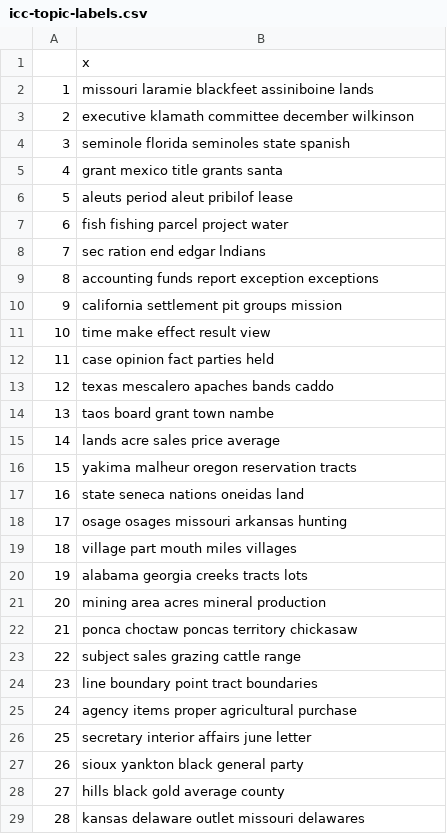
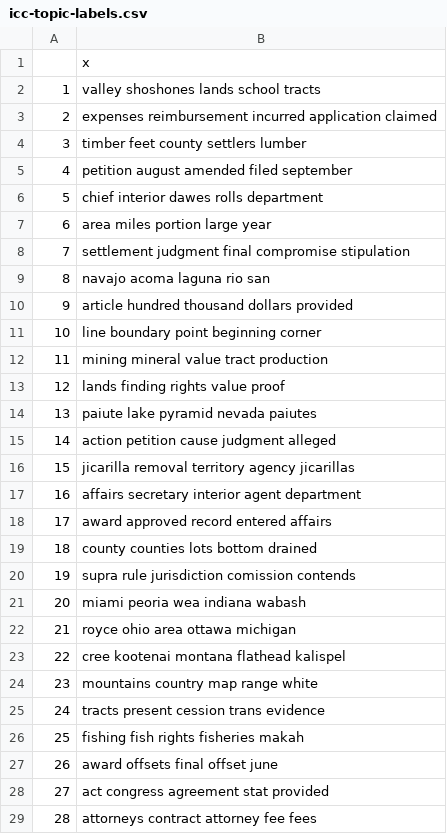
Before and after one commit to petercarrjones/icc-data, a CSV file: out/icc-topic-labels.csv, drawn as a sheet; only a part is shown; the diff covers the shown part only.

```diff
--- a/out/icc-topic-labels.csv
+++ b/out/icc-topic-labels.csv
@@ -1,29 +1,29 @@
 "","x"
-"1","missouri laramie blackfeet assiniboine lands"
-"2","executive klamath committee december wilkinson"
-"3","seminole florida seminoles state spanish"
-"4","grant mexico title grants santa"
-"5","aleuts period aleut pribilof lease"
-"6","fish fishing parcel project water"
-"7","sec ration end edgar lndians"
-"8","accounting funds report exception exceptions"
-"9","california settlement pit groups mission"
-"10","time make effect result view"
-"11","case opinion fact parties held"
-"12","texas mescalero apaches bands caddo"
-"13","taos board grant town nambe"
-"14","lands acre sales price average"
-"15","yakima malheur oregon reservation tracts"
-"16","state seneca nations oneidas land"
-"17","osage osages missouri arkansas hunting"
-"18","village part mouth miles villages"
-"19","alabama georgia creeks tracts lots"
-"20","mining area acres mineral production"
-"21","ponca choctaw poncas territory chickasaw"
-"22","subject sales grazing cattle range"
-"23","line boundary point tract boundaries"
-"24","agency items proper agricultural purchase"
-"25","secretary interior affairs june letter"
-"26","sioux yankton black general party"
-"27","hills black gold average county"
-"28","kansas delaware outlet missouri delawares"
+"1","valley shoshones lands school tracts"
+"2","expenses reimbursement incurred application claimed"
+"3","timber feet county settlers lumber"
+"4","petition august amended filed september"
+"5","chief interior dawes rolls department"
+"6","area miles portion large year"
+"7","settlement judgment final compromise stipulation"
+"8","navajo acoma laguna rio san"
+"9","article hundred thousand dollars provided"
+"10","line boundary point beginning corner"
+"11","mining mineral value tract production"
+"12","lands finding rights value proof"
+"13","paiute lake pyramid nevada paiutes"
+"14","action petition cause judgment alleged"
+"15","jicarilla removal territory agency jicarillas"
+"16","affairs secretary interior agent department"
+"17","award approved record entered affairs"
+"18","county counties lots bottom drained"
+"19","supra rule jurisdiction comission contends"
+"20","miami peoria wea indiana wabash"
+"21","royce ohio area ottawa michigan"
+"22","cree kootenai montana flathead kalispel"
+"23","mountains country map range white"
+"24","tracts present cession trans evidence"
+"25","fishing fish rights fisheries makah"
+"26","award offsets final offset june"
+"27","act congress agreement stat provided"
+"28","attorneys contract attorney fee fees"
```
Also changed, not shown: 72 edited cells elsewhere in this file, 2 other files.
